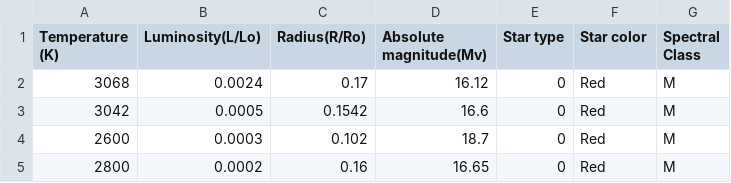
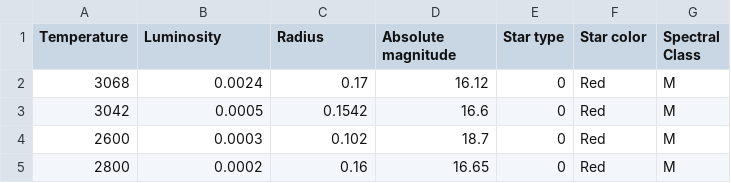
Before and after one commit to zf81/dashboard-streamlit, a CSV file: data/Stars.csv, drawn as a sheet; only a part is shown.

Commit message:
Update

```diff
--- a/data/Stars.csv
+++ b/data/Stars.csv
@@ -1,2 +1,2 @@
-Temperature (K),Luminosity(L/Lo),Radius(R/Ro),Absolute magnitude(Mv),Star type,Star color,Spectral Class
+Temperature,Luminosity,Radius,Absolute magnitude,Star type,Star color,Spectral Class
 3068,0.0024,0.17,16.12,0,Red,M
```
